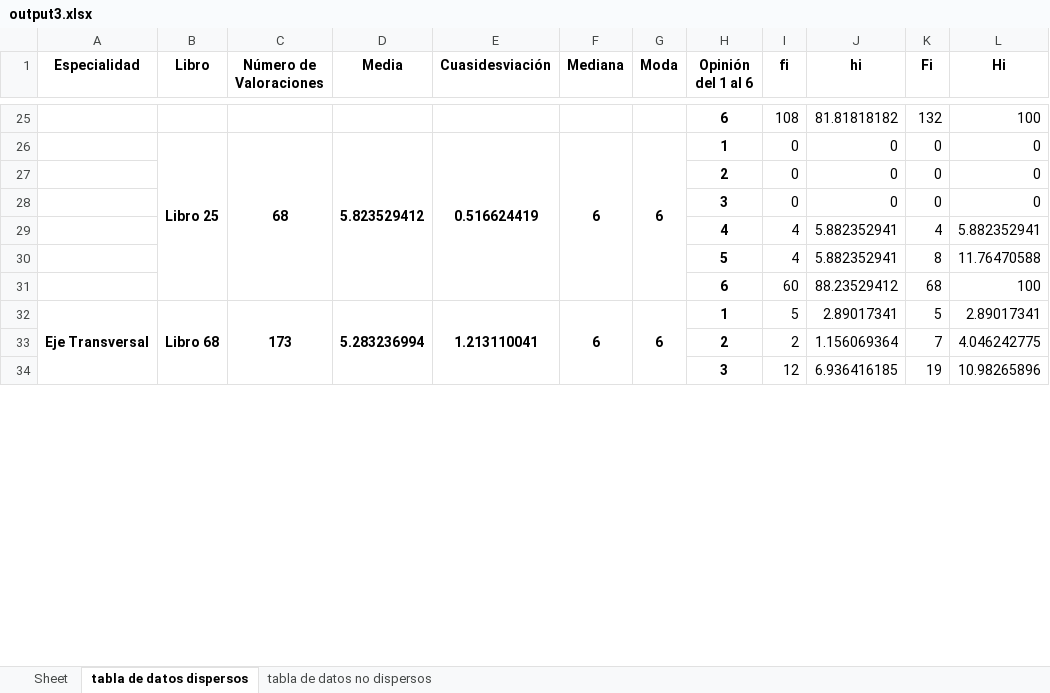
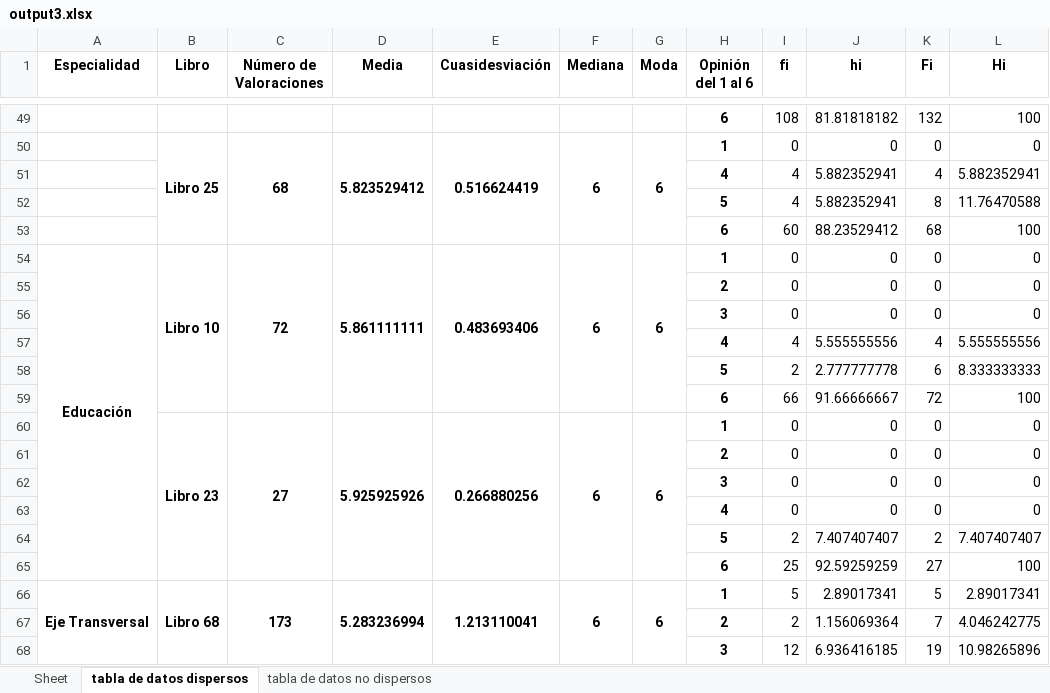
Before and after one commit to MLJeb/EstudioPopularidadBibliotecaUcab, an Excel workbook: output3.xlsx, sheet tabla de datos dispersos, drawn as a sheet; only a part is shown, gaps mark what is left out; values as stored, in another font and other column widths than the file's, no borders; the diff covers the shown part only; the diff names each change by its address in the sheet, - before the commit and + after, or states it on an @@ line.

```diff
--- a/output3.xlsx (sheet tabla de datos dispersos)
+++ b/output3.xlsx (sheet tabla de datos dispersos)
@@ row 27 moved to row 21: 2 @@
@@ row 28 moved to row 22: 3 @@
+row 54: Educación | Libro 10 | 72 | 5.861111111 | 0.483693406 | 6 | 6 | 1 | 0 | 0 | 0 | 0
+row 55:  |  |  |  |  |  |  | 2 | 0 | 0 | 0 | 0
+row 56:  |  |  |  |  |  |  | 3 | 0 | 0 | 0 | 0
+row 57:  |  |  |  |  |  |  | 4 | 4 | 5.555555556 | 4 | 5.555555556
+row 58:  |  |  |  |  |  |  | 5 | 2 | 2.777777778 | 6 | 8.333333333
+row 59:  |  |  |  |  |  |  | 6 | 66 | 91.66666667 | 72 | 100
+row 60:  | Libro 23 | 27 | 5.925925926 | 0.266880256 | 6 | 6 | 1 | 0 | 0 | 0 | 0
+row 61:  |  |  |  |  |  |  | 2 | 0 | 0 | 0 | 0
+row 62:  |  |  |  |  |  |  | 3 | 0 | 0 | 0 | 0
+row 63:  |  |  |  |  |  |  | 4 | 0 | 0 | 0 | 0
+row 64:  |  |  |  |  |  |  | 5 | 2 | 7.407407407 | 2 | 7.407407407
+row 65:  |  |  |  |  |  |  | 6 | 25 | 92.59259259 | 27 | 100
```
Also changed, not shown: 59 added rows, 1 removed row and 11 edited cells elsewhere in this sheet, sheet tabla de datos no dispersos, output.xlsx, 1 other file.
